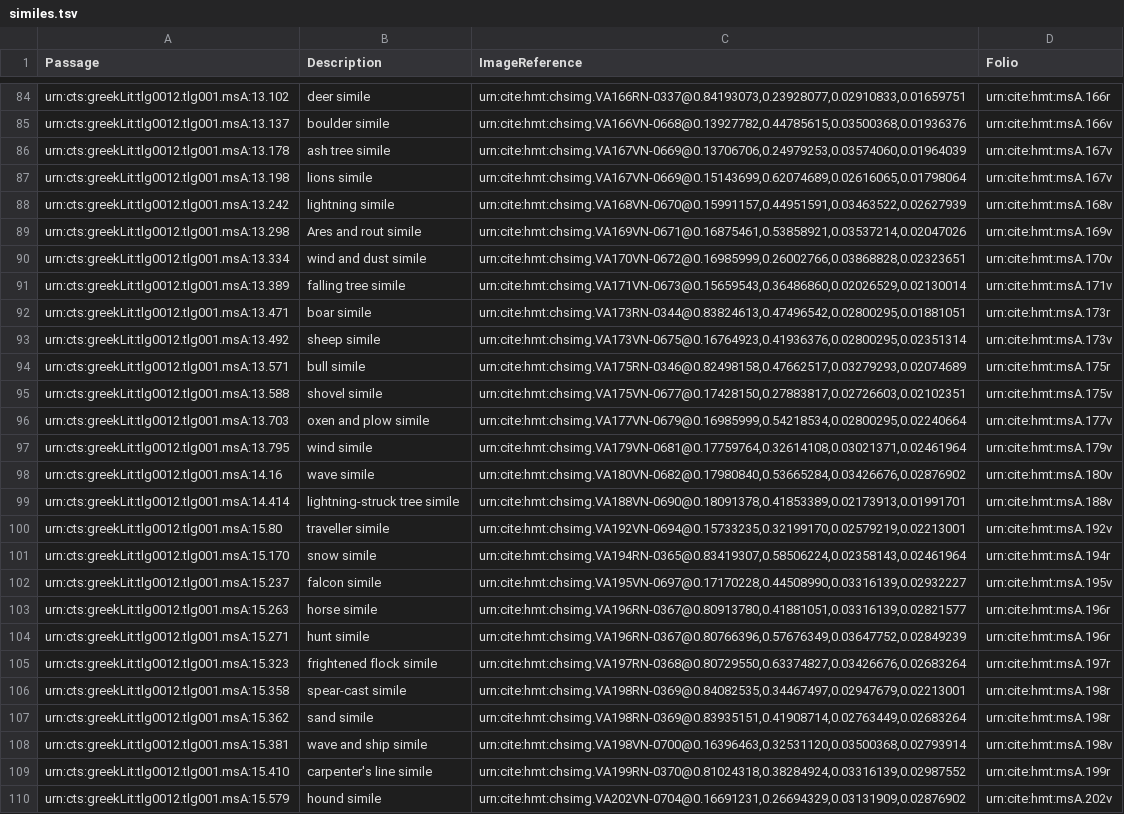
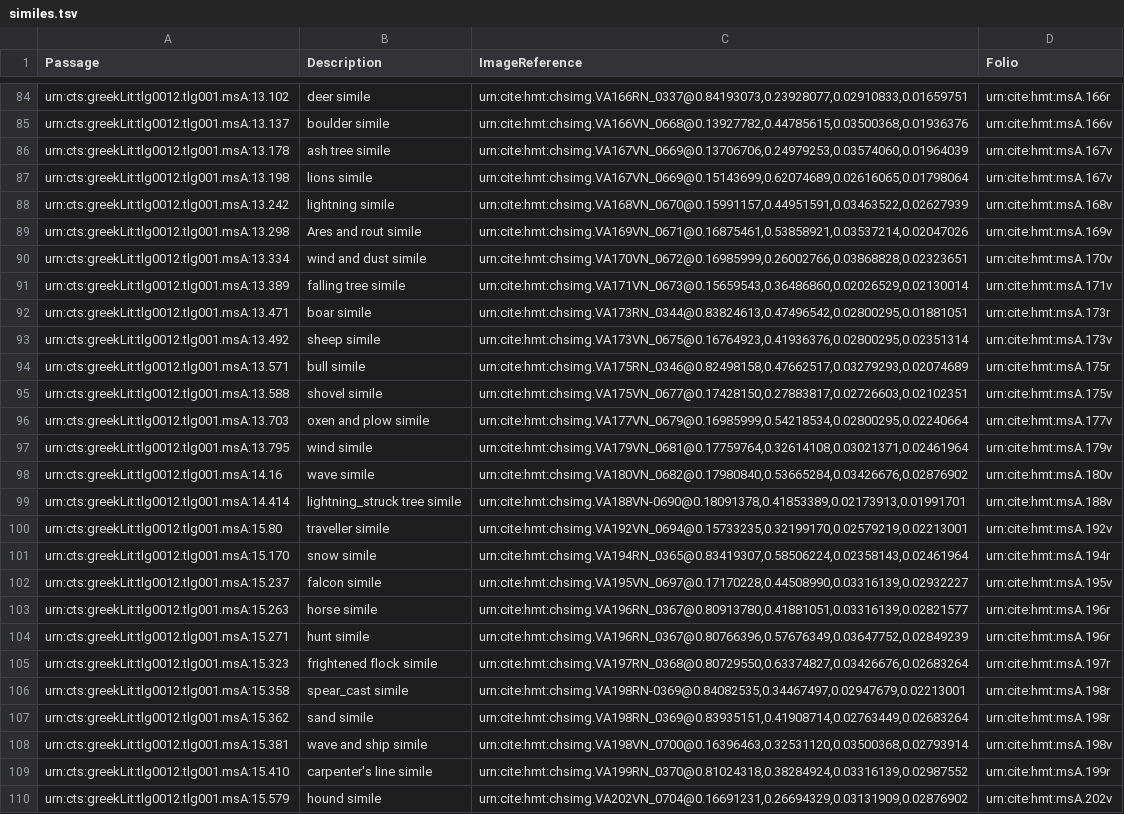
Before and after one commit to homermultitext/hmt-archive, a TSV file: archive/collections/venetusA/similes.tsv, drawn as a sheet; only a part is shown, gaps mark what is left out; the diff covers the shown part only; the diff names each change by its address in the sheet, - before the commit and + after, or states it on an @@ line.

```diff
--- a/archive/collections/venetusA/similes.tsv
+++ b/archive/collections/venetusA/similes.tsv
-C84 (ImageReference): urn:cite:hmt:chsimg.VA166RN-0337@0.84193073,0.23928077,0.02910833,0.01659751
+C84 (ImageReference): urn:cite:hmt:chsimg.VA166RN_0337@0.84193073,0.23928077,0.02910833,0.01659751
-C85 (ImageReference): urn:cite:hmt:chsimg.VA166VN-0668@0.13927782,0.44785615,0.03500368,0.01936376
+C85 (ImageReference): urn:cite:hmt:chsimg.VA166VN_0668@0.13927782,0.44785615,0.03500368,0.01936376
-C86 (ImageReference): urn:cite:hmt:chsimg.VA167VN-0669@0.13706706,0.24979253,0.03574060,0.01964039
+C86 (ImageReference): urn:cite:hmt:chsimg.VA167VN_0669@0.13706706,0.24979253,0.03574060,0.01964039
-C87 (ImageReference): urn:cite:hmt:chsimg.VA167VN-0669@0.15143699,0.62074689,0.02616065,0.01798064
+C87 (ImageReference): urn:cite:hmt:chsimg.VA167VN_0669@0.15143699,0.62074689,0.02616065,0.01798064
-C88 (ImageReference): urn:cite:hmt:chsimg.VA168VN-0670@0.15991157,0.44951591,0.03463522,0.02627939
+C88 (ImageReference): urn:cite:hmt:chsimg.VA168VN_0670@0.15991157,0.44951591,0.03463522,0.02627939
-C89 (ImageReference): urn:cite:hmt:chsimg.VA169VN-0671@0.16875461,0.53858921,0.03537214,0.02047026
+C89 (ImageReference): urn:cite:hmt:chsimg.VA169VN_0671@0.16875461,0.53858921,0.03537214,0.02047026
-C90 (ImageReference): urn:cite:hmt:chsimg.VA170VN-0672@0.16985999,0.26002766,0.03868828,0.02323651
+C90 (ImageReference): urn:cite:hmt:chsimg.VA170VN_0672@0.16985999,0.26002766,0.03868828,0.02323651
-C91 (ImageReference): urn:cite:hmt:chsimg.VA171VN-0673@0.15659543,0.36486860,0.02026529,0.02130014
+C91 (ImageReference): urn:cite:hmt:chsimg.VA171VN_0673@0.15659543,0.36486860,0.02026529,0.02130014
-C92 (ImageReference): urn:cite:hmt:chsimg.VA173RN-0344@0.83824613,0.47496542,0.02800295,0.01881051
+C92 (ImageReference): urn:cite:hmt:chsimg.VA173RN_0344@0.83824613,0.47496542,0.02800295,0.01881051
-C93 (ImageReference): urn:cite:hmt:chsimg.VA173VN-0675@0.16764923,0.41936376,0.02800295,0.02351314
+C93 (ImageReference): urn:cite:hmt:chsimg.VA173VN_0675@0.16764923,0.41936376,0.02800295,0.02351314
-C94 (ImageReference): urn:cite:hmt:chsimg.VA175RN-0346@0.82498158,0.47662517,0.03279293,0.02074689
+C94 (ImageReference): urn:cite:hmt:chsimg.VA175RN_0346@0.82498158,0.47662517,0.03279293,0.02074689
-C95 (ImageReference): urn:cite:hmt:chsimg.VA175VN-0677@0.17428150,0.27883817,0.02726603,0.02102351
+C95 (ImageReference): urn:cite:hmt:chsimg.VA175VN_0677@0.17428150,0.27883817,0.02726603,0.02102351
-C96 (ImageReference): urn:cite:hmt:chsimg.VA177VN-0679@0.16985999,0.54218534,0.02800295,0.02240664
+C96 (ImageReference): urn:cite:hmt:chsimg.VA177VN_0679@0.16985999,0.54218534,0.02800295,0.02240664
-C97 (ImageReference): urn:cite:hmt:chsimg.VA179VN-0681@0.17759764,0.32614108,0.03021371,0.02461964
+C97 (ImageReference): urn:cite:hmt:chsimg.VA179VN_0681@0.17759764,0.32614108,0.03021371,0.02461964
-C98 (ImageReference): urn:cite:hmt:chsimg.VA180VN-0682@0.17980840,0.53665284,0.03426676,0.02876902
+C98 (ImageReference): urn:cite:hmt:chsimg.VA180VN_0682@0.17980840,0.53665284,0.03426676,0.02876902
-B99 (Description): lightning-struck tree simile
+B99 (Description): lightning_struck tree simile
-C100 (ImageReference): urn:cite:hmt:chsimg.VA192VN-0694@0.15733235,0.32199170,0.02579219,0.02213001
+C100 (ImageReference): urn:cite:hmt:chsimg.VA192VN_0694@0.15733235,0.32199170,0.02579219,0.02213001
-C101 (ImageReference): urn:cite:hmt:chsimg.VA194RN-0365@0.83419307,0.58506224,0.02358143,0.02461964
+C101 (ImageReference): urn:cite:hmt:chsimg.VA194RN_0365@0.83419307,0.58506224,0.02358143,0.02461964
-C102 (ImageReference): urn:cite:hmt:chsimg.VA195VN-0697@0.17170228,0.44508990,0.03316139,0.02932227
+C102 (ImageReference): urn:cite:hmt:chsimg.VA195VN_0697@0.17170228,0.44508990,0.03316139,0.02932227
-C103 (ImageReference): urn:cite:hmt:chsimg.VA196RN-0367@0.80913780,0.41881051,0.03316139,0.02821577
+C103 (ImageReference): urn:cite:hmt:chsimg.VA196RN_0367@0.80913780,0.41881051,0.03316139,0.02821577
-C104 (ImageReference): urn:cite:hmt:chsimg.VA196RN-0367@0.80766396,0.57676349,0.03647752,0.02849239
+C104 (ImageReference): urn:cite:hmt:chsimg.VA196RN_0367@0.80766396,0.57676349,0.03647752,0.02849239
-C105 (ImageReference): urn:cite:hmt:chsimg.VA197RN-0368@0.80729550,0.63374827,0.03426676,0.02683264
+C105 (ImageReference): urn:cite:hmt:chsimg.VA197RN_0368@0.80729550,0.63374827,0.03426676,0.02683264
-B106 (Description): spear-cast simile
+B106 (Description): spear_cast simile
-C107 (ImageReference): urn:cite:hmt:chsimg.VA198RN-0369@0.83935151,0.41908714,0.02763449,0.02683264
+C107 (ImageReference): urn:cite:hmt:chsimg.VA198RN_0369@0.83935151,0.41908714,0.02763449,0.02683264
-C108 (ImageReference): urn:cite:hmt:chsimg.VA198VN-0700@0.16396463,0.32531120,0.03500368,0.02793914
+C108 (ImageReference): urn:cite:hmt:chsimg.VA198VN_0700@0.16396463,0.32531120,0.03500368,0.02793914
-C109 (ImageReference): urn:cite:hmt:chsimg.VA199RN-0370@0.81024318,0.38284924,0.03316139,0.02987552
+C109 (ImageReference): urn:cite:hmt:chsimg.VA199RN_0370@0.81024318,0.38284924,0.03316139,0.02987552
-C110 (ImageReference): urn:cite:hmt:chsimg.VA202VN-0704@0.16691231,0.26694329,0.03131909,0.02876902
+C110 (ImageReference): urn:cite:hmt:chsimg.VA202VN_0704@0.16691231,0.26694329,0.03131909,0.02876902
```
Also changed, not shown: 131 edited cells elsewhere in this file, archive/collections/venetusA/proclusSigns.tsv.
